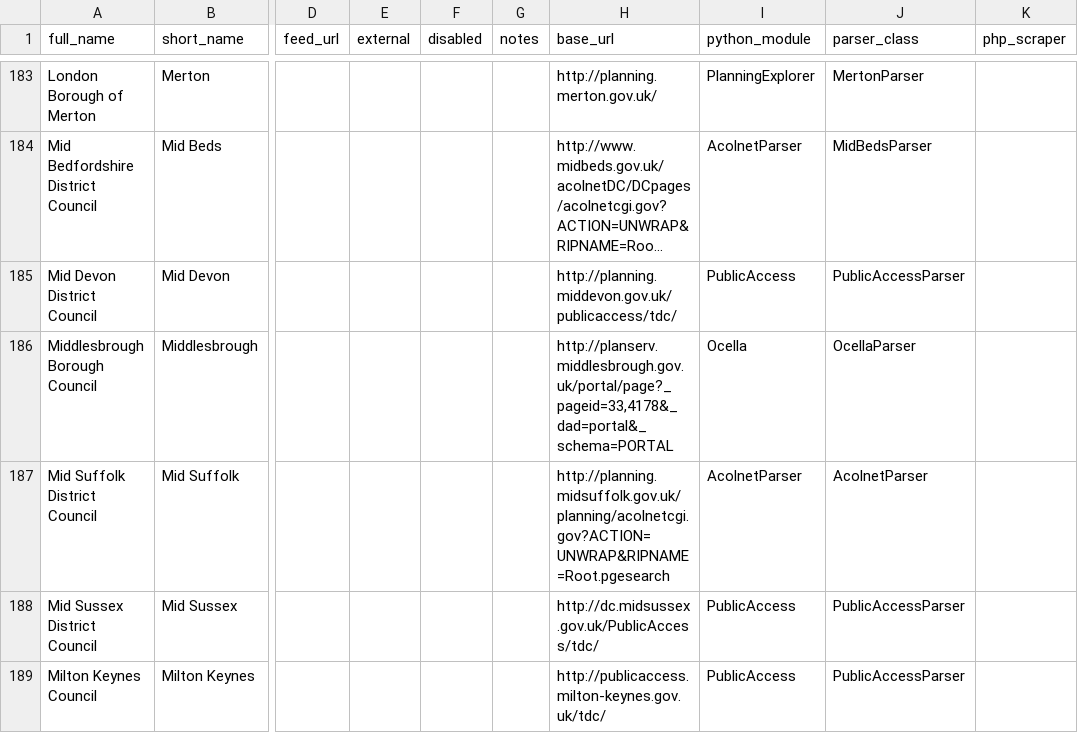
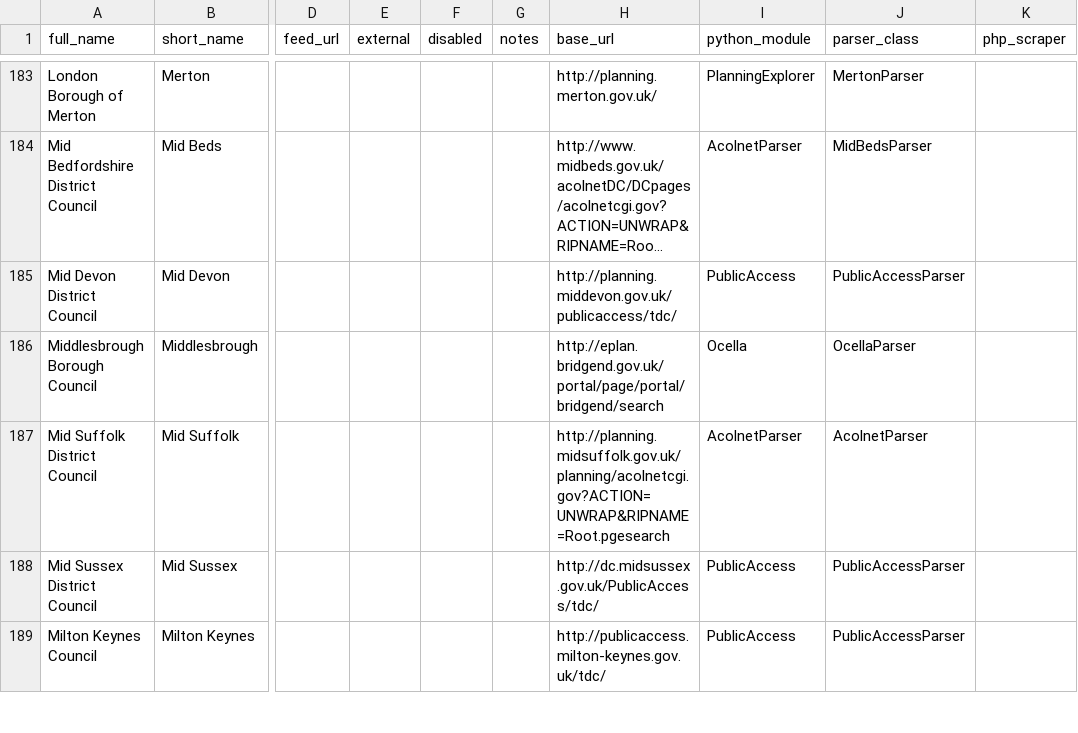
Before and after one commit to openaustralia/planningalerts, a CSV file: SitesToGenerate.csv, drawn as a sheet; only a part is shown, gaps mark what is left out; long unchanged cells end in …; the diff names each change by its address in the sheet, - before the commit and + after, or states it on an @@ line.

Commit message:
Fix Middlesbrough scraper.

```diff
--- a/SitesToGenerate.csv
+++ b/SitesToGenerate.csv
-H186 (base_url): http://planserv.middlesbrough.gov.uk/portal/page?_pageid=33,4178&_dad=portal&_schema=PORTAL
+H186 (base_url): http://eplan.bridgend.gov.uk/portal/page/portal/bridgend/search
```
Also changed, not shown: 1 other file.
